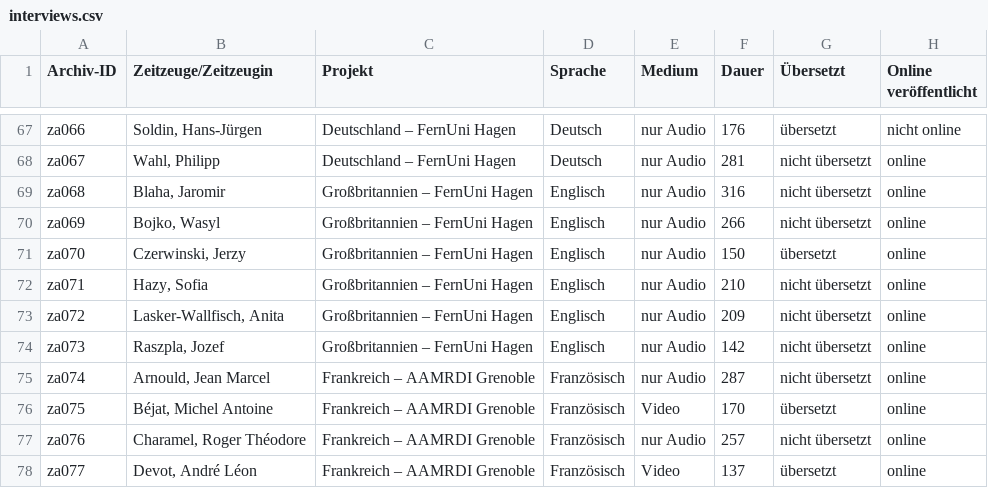
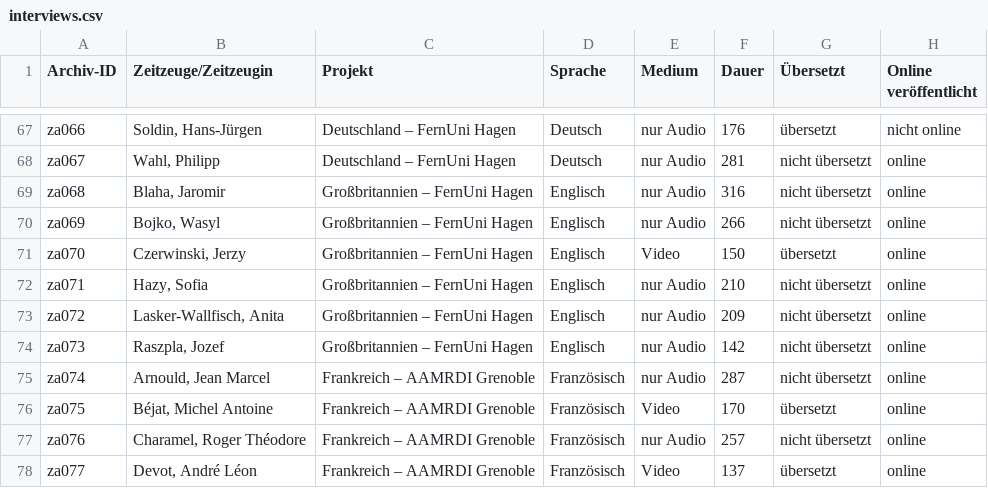
Before and after one commit to oral-history-digital/ohd, a CSV file: db/import_files/interviews.csv, drawn as a sheet; only a part is shown, gaps mark what is left out; the diff names each change by its address in the sheet, - before the commit and + after, or states it on an @@ line.

Commit message:
tapes route
git-svn-id: https://dev.cedis.fu-berlin.de/svn/eaz/zwar_archive/trunk@1061 34bfa2f4-0c52-0410-afca-732f319d8f5a

```diff
--- a/db/import_files/interviews.csv
+++ b/db/import_files/interviews.csv
-E71 (Medium): nur Audio
+E71 (Medium): Video
```
Also changed, not shown: 8 other files.
